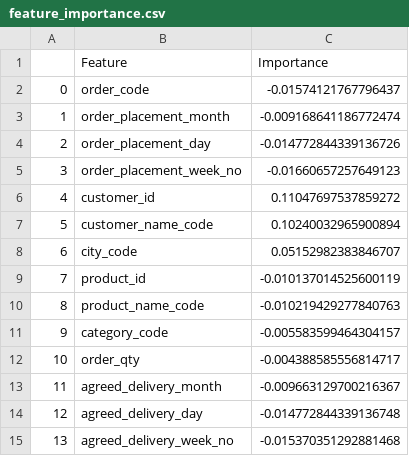
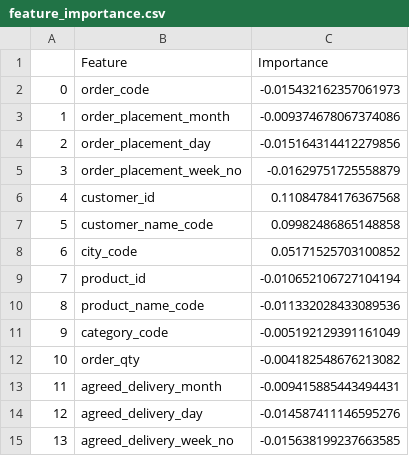
Before and after one commit to occampos/OptimizingDelivery, a CSV file: data/feature_importance.csv, drawn as a sheet.

```diff
--- a/data/feature_importance.csv
+++ b/data/feature_importance.csv
@@ -1,15 +1,15 @@
 ,Feature,Importance
-0,order_code,-0.01574121767796437
-1,order_placement_month,-0.009168641186772474
-2,order_placement_day,-0.014772844339136726
-3,order_placement_week_no,-0.01660657257649123
-4,customer_id,0.11047697537859272
-5,customer_name_code,0.10240032965900894
-6,city_code,0.05152982383846707
-7,product_id,-0.010137014525600119
-8,product_name_code,-0.010219429277840763
-9,category_code,-0.005583599464304157
-10,order_qty,-0.004388585556814717
-11,agreed_delivery_month,-0.009663129700216367
-12,agreed_delivery_day,-0.014772844339136748
-13,agreed_delivery_week_no,-0.015370351292881468
+0,order_code,-0.015432162357061973
+1,order_placement_month,-0.009374678067374086
+2,order_placement_day,-0.015164314412279856
+3,order_placement_week_no,-0.01629751725558879
+4,customer_id,0.11084784176367568
+5,customer_name_code,0.09982486865148858
+6,city_code,0.05171525703100852
+7,product_id,-0.010652106727104194
+8,product_name_code,-0.011332028433089536
+9,category_code,-0.005192129391161049
+10,order_qty,-0.004182548676213082
+11,agreed_delivery_month,-0.009415885443494431
+12,agreed_delivery_day,-0.014587411146595276
+13,agreed_delivery_week_no,-0.015638199237663585
```
Also changed, not shown: 3 other files.
